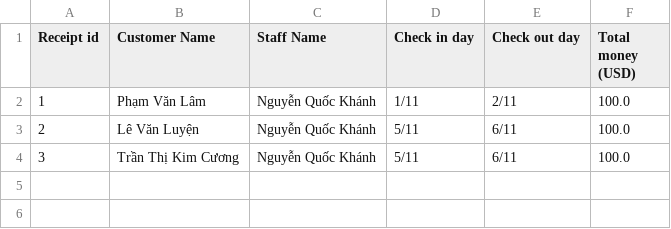
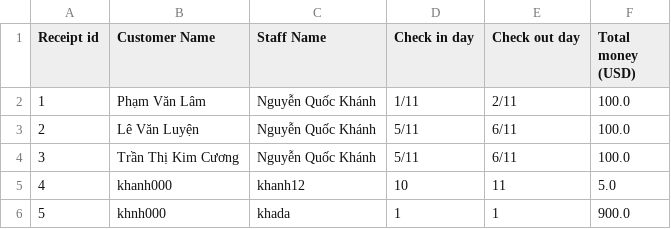
Before and after one commit to quockhanh23/Case, a CSV file: fileReceipt.csv, drawn as a sheet; the diff names each change by its address in the sheet, - before the commit and + after, or states it on an @@ line.

```diff
--- a/fileReceipt.csv
+++ b/fileReceipt.csv
+row 5: 4 | khanh000 | khanh12 | 10 | 11 | 5.0
+row 6: 5 | khnh000 | khada | 1 | 1 | 900.0
```
Also changed, not shown: 13 other files.
